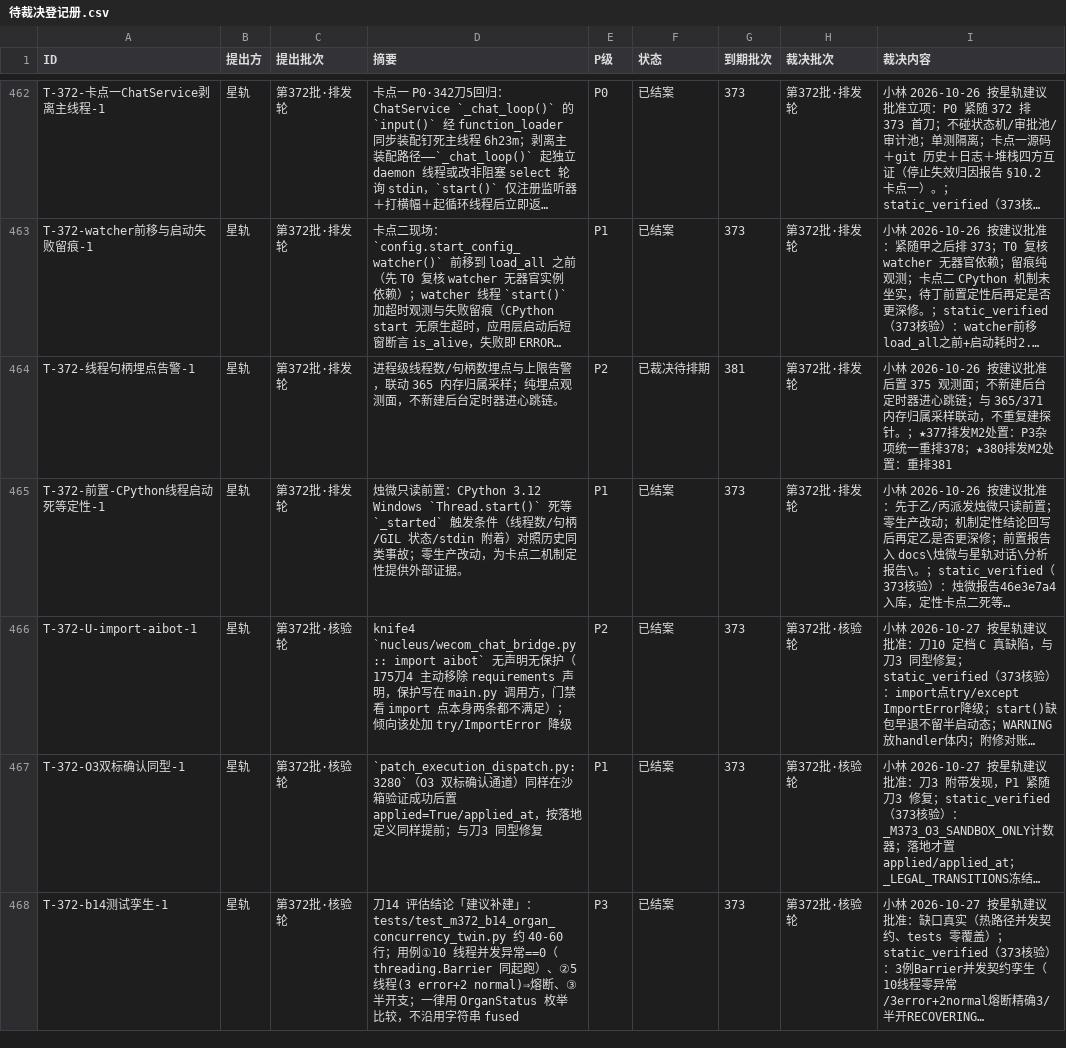
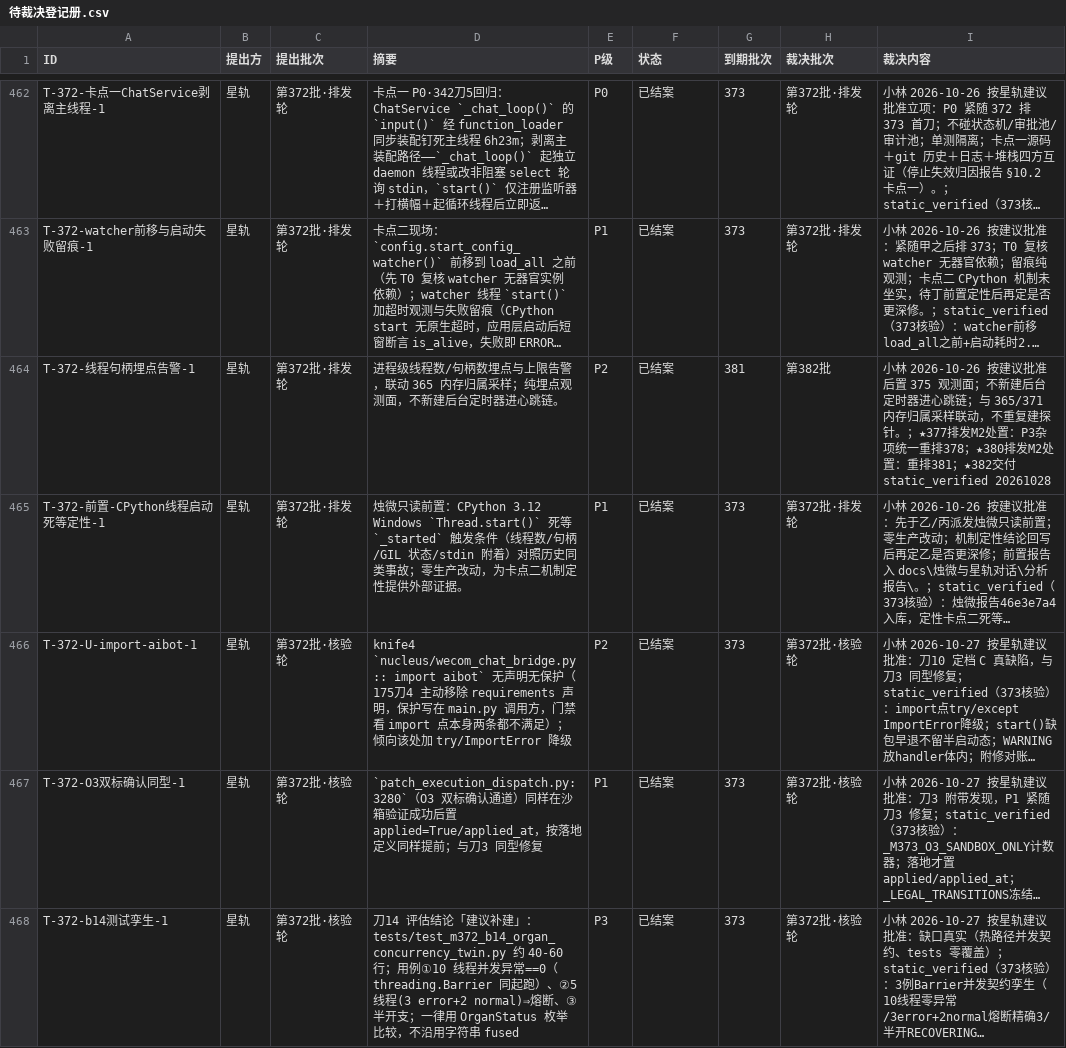
Before and after one commit to 825980399/tongtong-pulse-v9, a CSV file: docs/台账/待裁决登记册.csv, drawn as a sheet; only a part is shown, gaps mark what is left out; long unchanged cells end in …; the diff covers the shown part only; the diff names each change by its address in the sheet, - before the commit and + after, or states it on an @@ line.

```diff
--- a/docs/台账/待裁决登记册.csv
+++ b/docs/台账/待裁决登记册.csv
-F464 (状态): 已裁决待排期
+F464 (状态): 已结案
-H464 (裁决批次): 第372批·排发轮
+H464 (裁决批次): 第382批
-I464 (裁决内容): …：重排381
+I464 (裁决内容): …：重排381；★382交付static_verified 20261028
```
Also changed, not shown: 21 edited cells elsewhere in this file, 1 other file.
